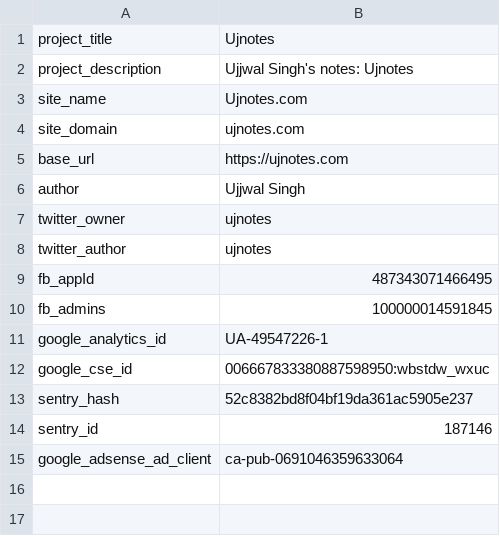
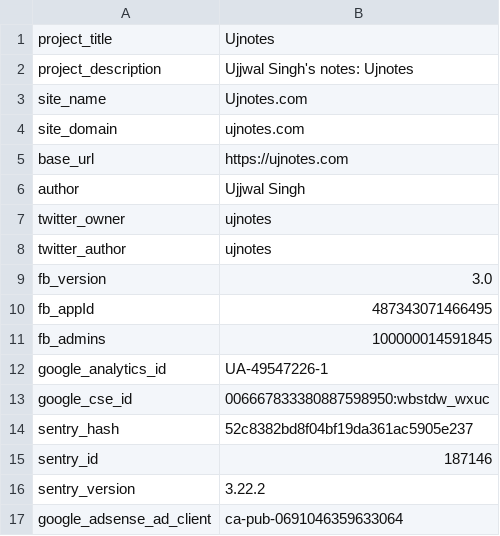
Before and after one commit to ujnotes/web-site, a TSV file: Root/Config/Vars.tsv, drawn as a sheet.

```diff
--- a/Root/Config/Vars.tsv
+++ b/Root/Config/Vars.tsv
@@ -8,2 +8,3 @@ twitter_owner	ujnotes
 twitter_author	ujnotes
+fb_version	3.0
 fb_appId	487343071466495
@@ -14,2 +15,3 @@ sentry_hash	52c8382bd8f04bf19da361ac5905e237
 sentry_id	187146
+sentry_version	3.22.2
 google_adsense_ad_client	ca-pub-0691046359633064
```
Also changed, not shown: 1 other file.
